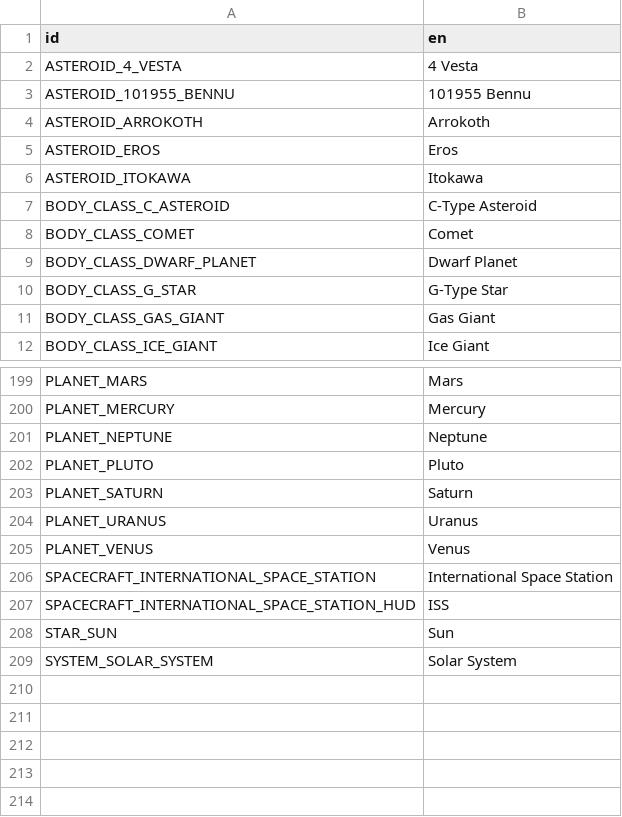
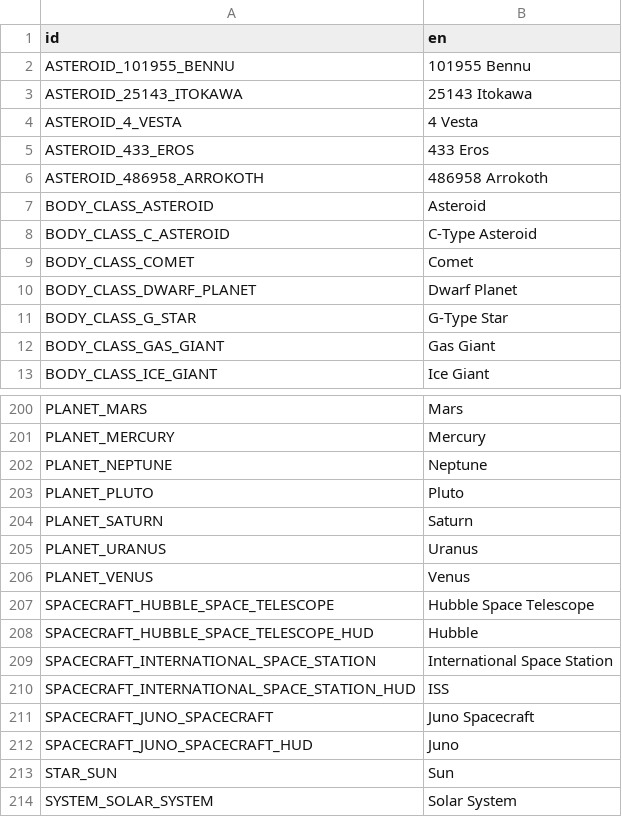
Before and after one commit to ivoyager/ivoyager, a CSV file: data/text/entities_text.csv, drawn as a sheet; only a part is shown, gaps mark what is left out.

```diff
--- a/data/text/entities_text.csv
+++ b/data/text/entities_text.csv
@@ -1,7 +1,8 @@
 id,en
+ASTEROID_101955_BENNU,101955 Bennu
+ASTEROID_25143_ITOKAWA,25143 Itokawa
 ASTEROID_4_VESTA,4 Vesta
-ASTEROID_101955_BENNU,101955 Bennu
-ASTEROID_ARROKOTH,Arrokoth
-ASTEROID_EROS,Eros
-ASTEROID_ITOKAWA,Itokawa
+ASTEROID_433_EROS,433 Eros
+ASTEROID_486958_ARROKOTH,486958 Arrokoth
+BODY_CLASS_ASTEROID,Asteroid
 BODY_CLASS_C_ASTEROID,C-Type Asteroid
@@ -205,4 +206,8 @@ PLANET_URANUS,Uranus
 PLANET_VENUS,Venus
+SPACECRAFT_HUBBLE_SPACE_TELESCOPE,Hubble Space Telescope
+SPACECRAFT_HUBBLE_SPACE_TELESCOPE_HUD,Hubble
 SPACECRAFT_INTERNATIONAL_SPACE_STATION,International Space Station
 SPACECRAFT_INTERNATIONAL_SPACE_STATION_HUD,ISS
+SPACECRAFT_JUNO_SPACECRAFT,Juno Spacecraft
+SPACECRAFT_JUNO_SPACECRAFT_HUD,Juno
 STAR_SUN,Sun
```
Also changed, not shown: data/solar_system/asteroids.tsv, data/solar_system/body_classes.tsv, 6 other files.
